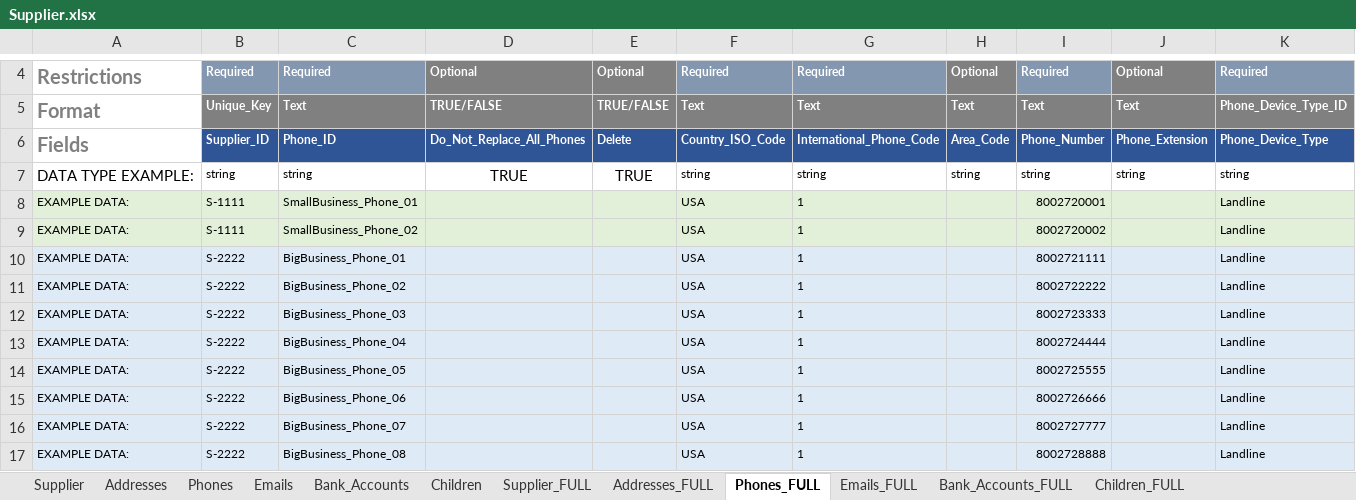
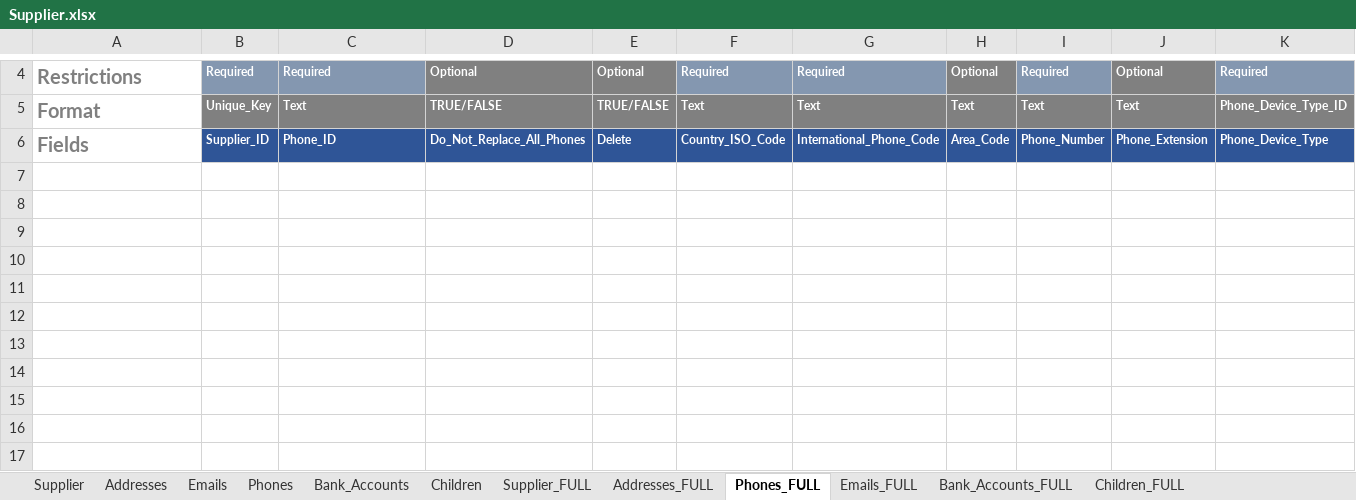
Before and after one commit to CU-CommunityApps/cu-kfs, an Excel workbook: src/main/resources/edu/cornell/kfs/vnd/batch/Supplier.xlsx, sheet Phones_FULL, drawn as a sheet; only a part is shown, gaps mark what is left out; values as stored, in another font and other column widths than the file's, no borders; rows hold the shown columns only; the diff names each change by its address in the sheet, - before the commit and + after, or states it on an @@ line.

```diff
--- a/src/main/resources/edu/cornell/kfs/vnd/batch/Supplier.xlsx (sheet Phones_FULL)
+++ b/src/main/resources/edu/cornell/kfs/vnd/batch/Supplier.xlsx (sheet Phones_FULL)
@@ sheet tab order changed: Supplier | Addresses | Emails | Phones | Bank_Accounts | Children | Supplier_FULL | Addresses_FULL | Phones_FULL | Emails_FULL | Bank_Accounts_FULL | Children_FULL @@
-row 7: DATA TYPE EXAMPLE: | string | string | TRUE | TRUE | string | string | string | string | string | string
-row 8: EXAMPLE DATA: | S-1111 | SmallBusiness_Phone_01 |  |  | USA | 1 |  | 8002720001 |  | Landline
-row 9: EXAMPLE DATA: | S-1111 | SmallBusiness_Phone_02 |  |  | USA | 1 |  | 8002720002 |  | Landline
-row 10: EXAMPLE DATA: | S-2222 | BigBusiness_Phone_01 |  |  | USA | 1 |  | 8002721111 |  | Landline
-row 11: EXAMPLE DATA: | S-2222 | BigBusiness_Phone_02 |  |  | USA | 1 |  | 8002722222 |  | Landline
-row 12: EXAMPLE DATA: | S-2222 | BigBusiness_Phone_03 |  |  | USA | 1 |  | 8002723333 |  | Landline
-row 13: EXAMPLE DATA: | S-2222 | BigBusiness_Phone_04 |  |  | USA | 1 |  | 8002724444 |  | Landline
-row 14: EXAMPLE DATA: | S-2222 | BigBusiness_Phone_05 |  |  | USA | 1 |  | 8002725555 |  | Landline
-row 15: EXAMPLE DATA: | S-2222 | BigBusiness_Phone_06 |  |  | USA | 1 |  | 8002726666 |  | Landline
-row 16: EXAMPLE DATA: | S-2222 | BigBusiness_Phone_07 |  |  | USA | 1 |  | 8002727777 |  | Landline
-row 17: EXAMPLE DATA: | S-2222 | BigBusiness_Phone_08 |  |  | USA | 1 |  | 8002728888 |  | Landline
```
Also changed, not shown: sheet Supplier_FULL, sheet Addresses_FULL, sheet Bank_Accounts_FULL, sheet Emails_FULL, sheet Bank_Accounts, sheet Supplier, 5 more sheets.
